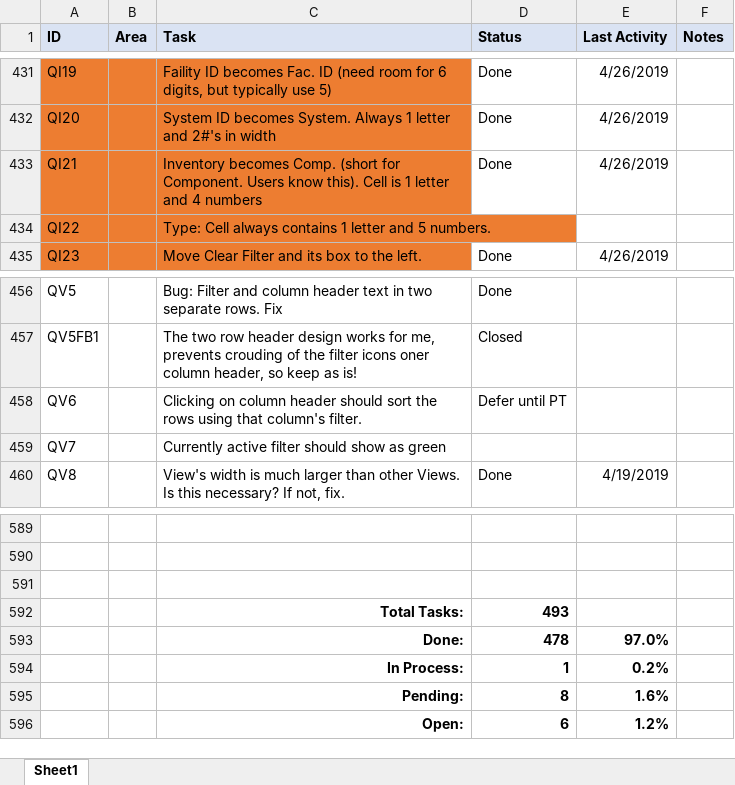
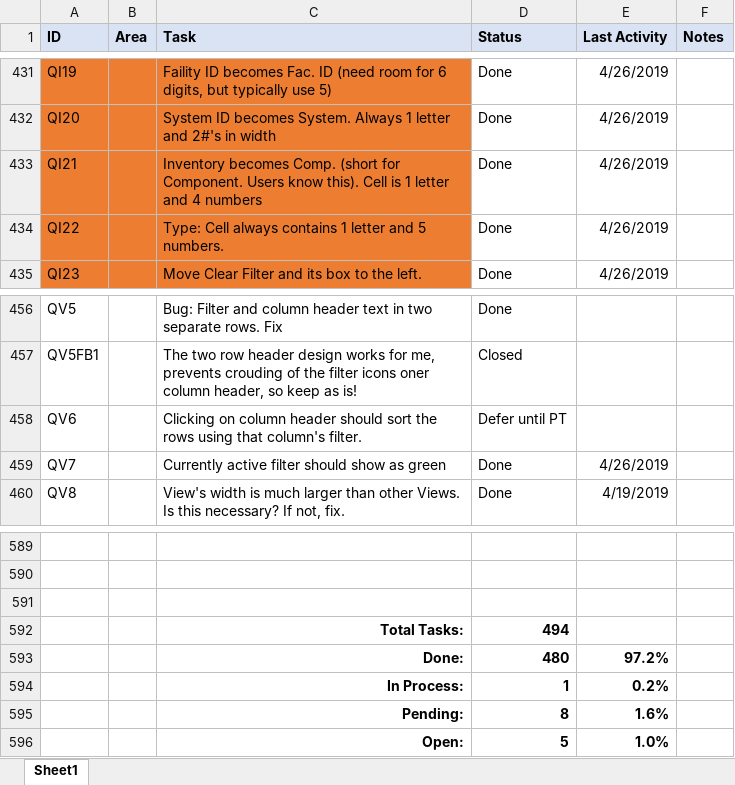
Before and after one commit to RichardHaggard/BDC, an Excel workbook: BDC_V1/BDC_V1/Documents/Tasks.xlsx, sheet Sheet1, drawn as a sheet; only a part is shown, gaps mark what is left out; values as stored, in another font and other column widths than the file's, no borders; conditional formats not drawn; removed rows and columns are numbered as before the commit, all else as after; the diff names each change by its address in the sheet, - before the commit and + after, or states it on an @@ line.

Commit message:
Update Tasks.xlsx

```diff
--- a/BDC_V1/BDC_V1/Documents/Tasks.xlsx (sheet Sheet1)
+++ b/BDC_V1/BDC_V1/Documents/Tasks.xlsx (sheet Sheet1)
-D434 (Status): (empty)
+D434 (Status): Done
-E434 (Last Activity): (empty)
+E434 (Last Activity): 4/26/2019
-D459 (Status): (empty)
+D459 (Status): Done
-E459 (Last Activity): (empty)
+E459 (Last Activity): 4/26/2019
-D592 (Status): 493
+D592 (Status): 494
-row 593:  |  | Done: | 478 | 97.0%
+row 593:  |  | Done: | 480 | 97.2%
-row 596:  |  | Open: | 6 | 1.2%
+row 596:  |  | Open: | 5 | 1.0%
```
Also changed, not shown: formulas that keep their value.
